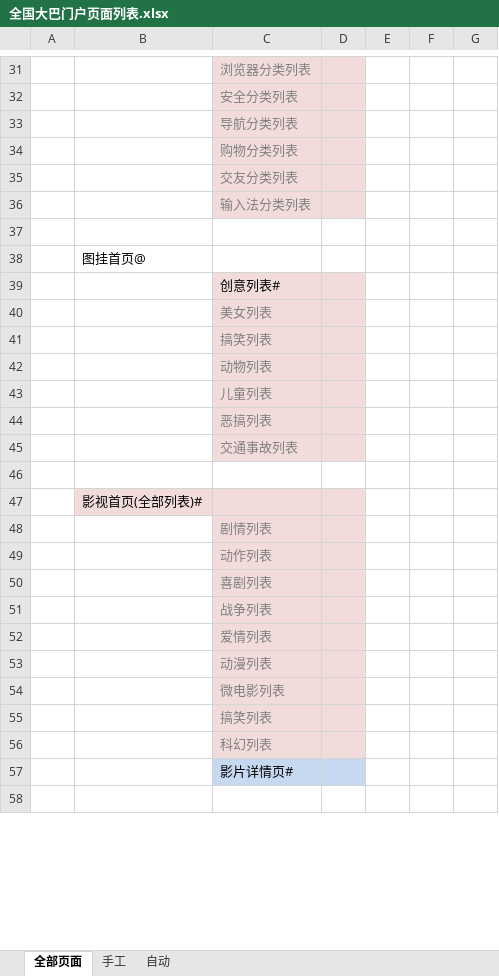
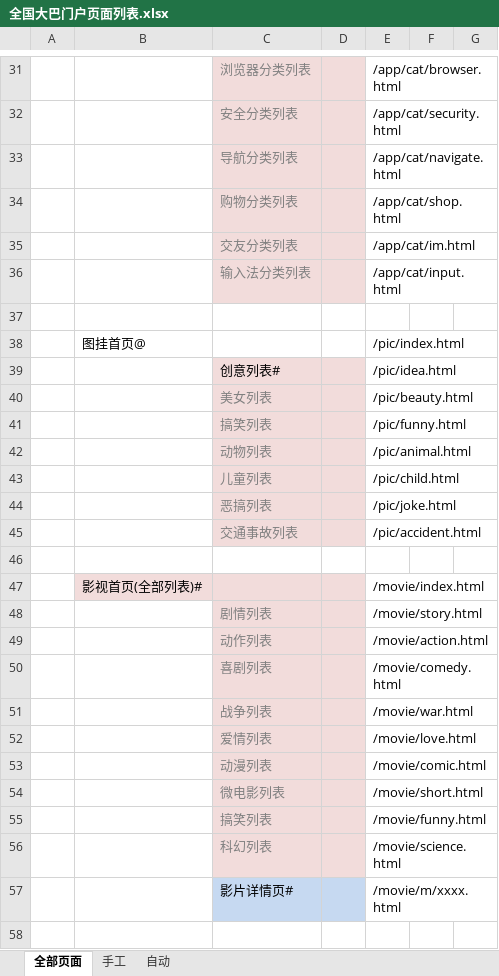
Before and after one commit to windie7/Traffic, an Excel workbook: apn/doc/全国大巴门户页面列表.xlsx, sheet 全部页面, drawn as a sheet; only a part is shown, gaps mark what is left out; values as stored, in another font and other column widths than the file's, no borders; the diff covers the shown part only; the diff names each change by its address in the sheet, - before the commit and + after, or states it on an @@ line.

```diff
--- a/apn/doc/全国大巴门户页面列表.xlsx (sheet 全部页面)
+++ b/apn/doc/全国大巴门户页面列表.xlsx (sheet 全部页面)
-E31: (empty)
+E31: /app/cat/browser.html
-E32: (empty)
+E32: /app/cat/security.html
-E33: (empty)
+E33: /app/cat/navigate.html
-E34: (empty)
+E34: /app/cat/shop.html
-E35: (empty)
+E35: /app/cat/im.html
-E36: (empty)
+E36: /app/cat/input.html
-E38: (empty)
+E38: /pic/index.html
-E39: (empty)
+E39: /pic/idea.html
-E40: (empty)
+E40: /pic/beauty.html
-E41: (empty)
+E41: /pic/funny.html
-E42: (empty)
+E42: /pic/animal.html
-E43: (empty)
+E43: /pic/child.html
-E44: (empty)
+E44: /pic/joke.html
-E45: (empty)
+E45: /pic/accident.html
-E47: (empty)
+E47: /movie/index.html
-E48: (empty)
+E48: /movie/story.html
-E49: (empty)
+E49: /movie/action.html
-E50: (empty)
+E50: /movie/comedy.html
-E51: (empty)
+E51: /movie/war.html
-E52: (empty)
+E52: /movie/love.html
-E53: (empty)
+E53: /movie/comic.html
-E54: (empty)
+E54: /movie/short.html
-E55: (empty)
+E55: /movie/funny.html
-E56: (empty)
+E56: /movie/science.html
-E57: (empty)
+E57: /movie/m/xxxx.html
```
Also changed, not shown: 56 edited cells elsewhere in this sheet.
